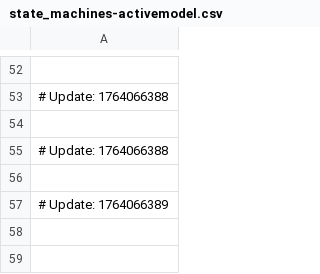
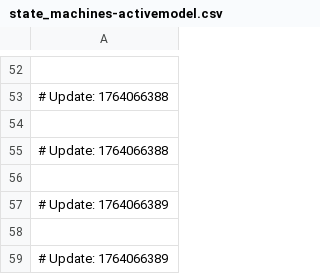
Before and after one commit to naithianee/join-monster, a CSV file: state_machines-activemodel.csv, drawn as a sheet; only a part is shown, gaps mark what is left out.

```diff
--- a/state_machines-activemodel.csv
+++ b/state_machines-activemodel.csv
@@ -57 +57,3 @@
 # Update: 1764066389
+
+# Update: 1764066389
```
